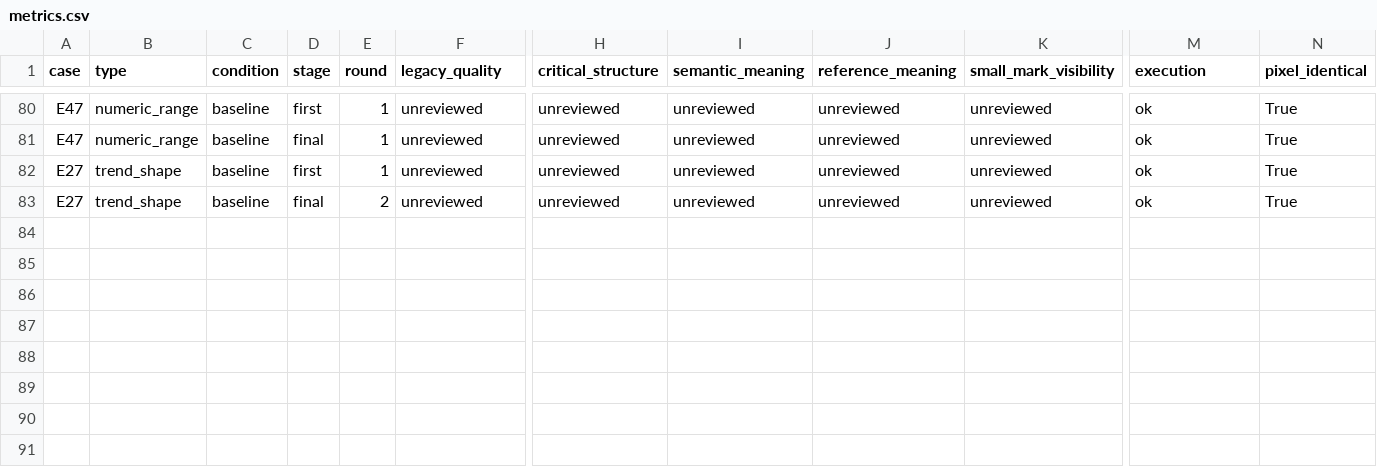
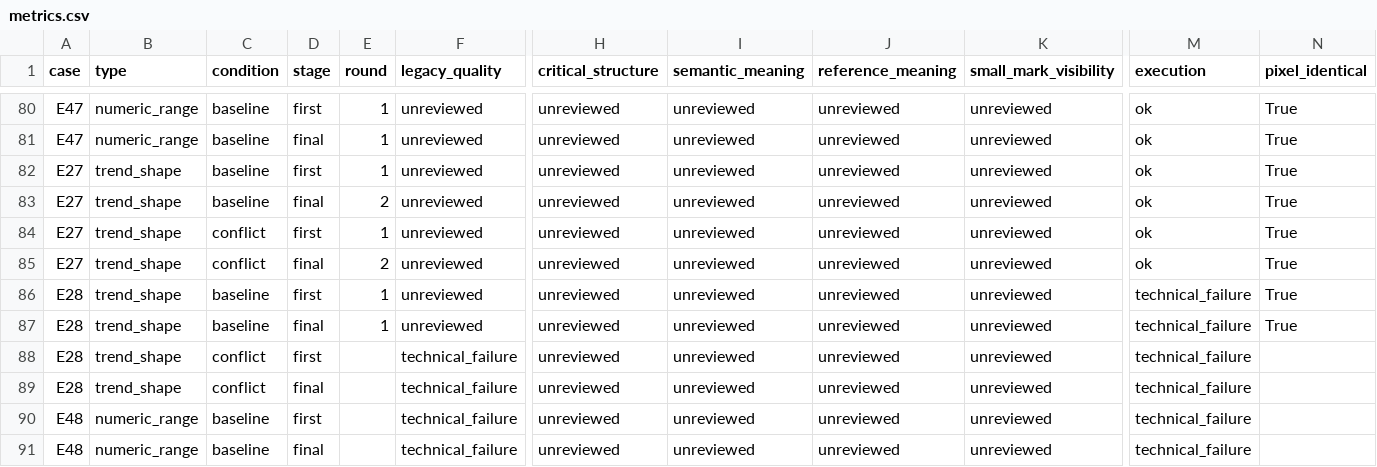
Before and after one commit to Guozihengwww/codemetaphor-review-127, a CSV file: data-conflict-expanded/reports/expanded/metrics.csv, drawn as a sheet; only a part is shown, gaps mark what is left out; rows hold the shown columns only; the diff names each change by its address in the sheet, - before the commit and + after, or states it on an @@ line.

Commit message:
Expanded semantic conflict experiment: 45/120 generated

```diff
--- a/data-conflict-expanded/reports/expanded/metrics.csv
+++ b/data-conflict-expanded/reports/expanded/metrics.csv
+row 84: E27 | trend_shape | conflict | first | 1 | unreviewed | unreviewed | unreviewed | unreviewed | unreviewed | ok | True
+row 85: E27 | trend_shape | conflict | final | 2 | unreviewed | unreviewed | unreviewed | unreviewed | unreviewed | ok | True
+row 86: E28 | trend_shape | baseline | first | 1 | unreviewed | unreviewed | unreviewed | unreviewed | unreviewed | technical_failure | True
+row 87: E28 | trend_shape | baseline | final | 1 | unreviewed | unreviewed | unreviewed | unreviewed | unreviewed | technical_failure | True
+row 88: E28 | trend_shape | conflict | first |  | technical_failure | unreviewed | unreviewed | unreviewed | unreviewed | technical_failure
+row 89: E28 | trend_shape | conflict | final |  | technical_failure | unreviewed | unreviewed | unreviewed | unreviewed | technical_failure
+row 90: E48 | numeric_range | baseline | first |  | technical_failure | unreviewed | unreviewed | unreviewed | unreviewed | technical_failure
+row 91: E48 | numeric_range | baseline | final |  | technical_failure | unreviewed | unreviewed | unreviewed | unreviewed | technical_failure
```
Also changed, not shown: 11 other files.
